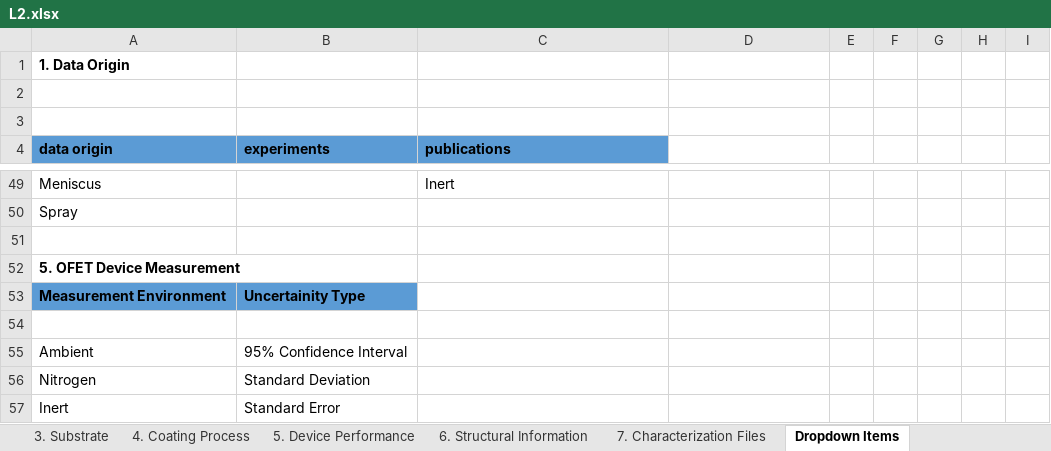
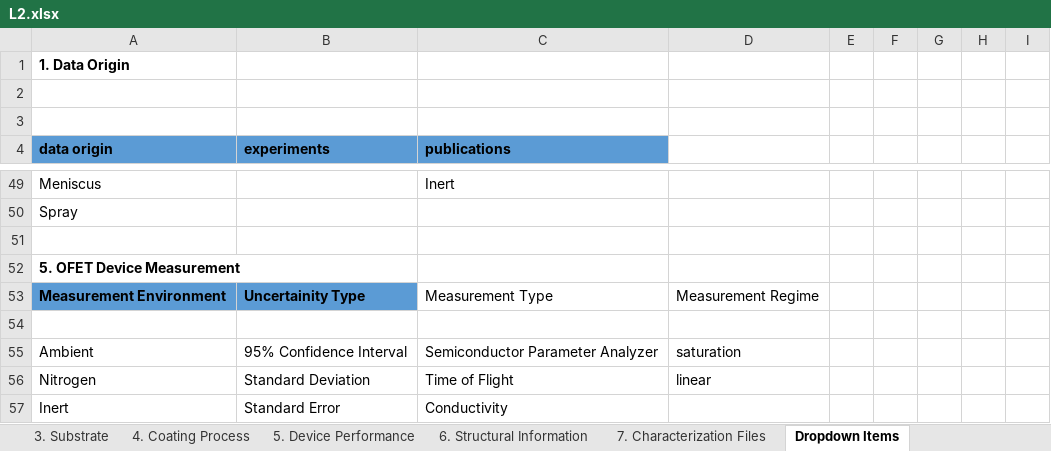
Before and after one commit to aaronliu64/ofet-db, an Excel workbook: db_feed/P3HT/Literature/Literature_1/L2.xlsx, sheet Dropdown Items, drawn as a sheet; only a part is shown, gaps mark what is left out; values as stored, in another font and other column widths than the file's, no borders; the diff names each change by its address in the sheet, - before the commit and + after, or states it on an @@ line.

```diff
--- a/db_feed/P3HT/Literature/Literature_1/L2.xlsx (sheet Dropdown Items)
+++ b/db_feed/P3HT/Literature/Literature_1/L2.xlsx (sheet Dropdown Items)
-C53 (publications): (empty)
+C53 (publications): Measurement Type
-D53: (empty)
+D53: Measurement Regime
-C55 (publications): (empty)
+C55 (publications): Semiconductor Parameter Analyzer
-D55: (empty)
+D55: saturation
-C56 (publications): (empty)
+C56 (publications): Time of Flight
-D56: (empty)
+D56: linear
-C57 (publications): (empty)
+C57 (publications): Conductivity
```
Also changed, not shown: sheet 1. Data Origin, sheet 5. Device Performance, sheet 2. Solution, sheet 6. Structural Information, sheet 2b. Solution Pre-treatment, db_feed/P3HT/Literature/Literature_1/L1.xlsx, db_feed/P3HT/Literature/Literature_1/L3.xlsx.
